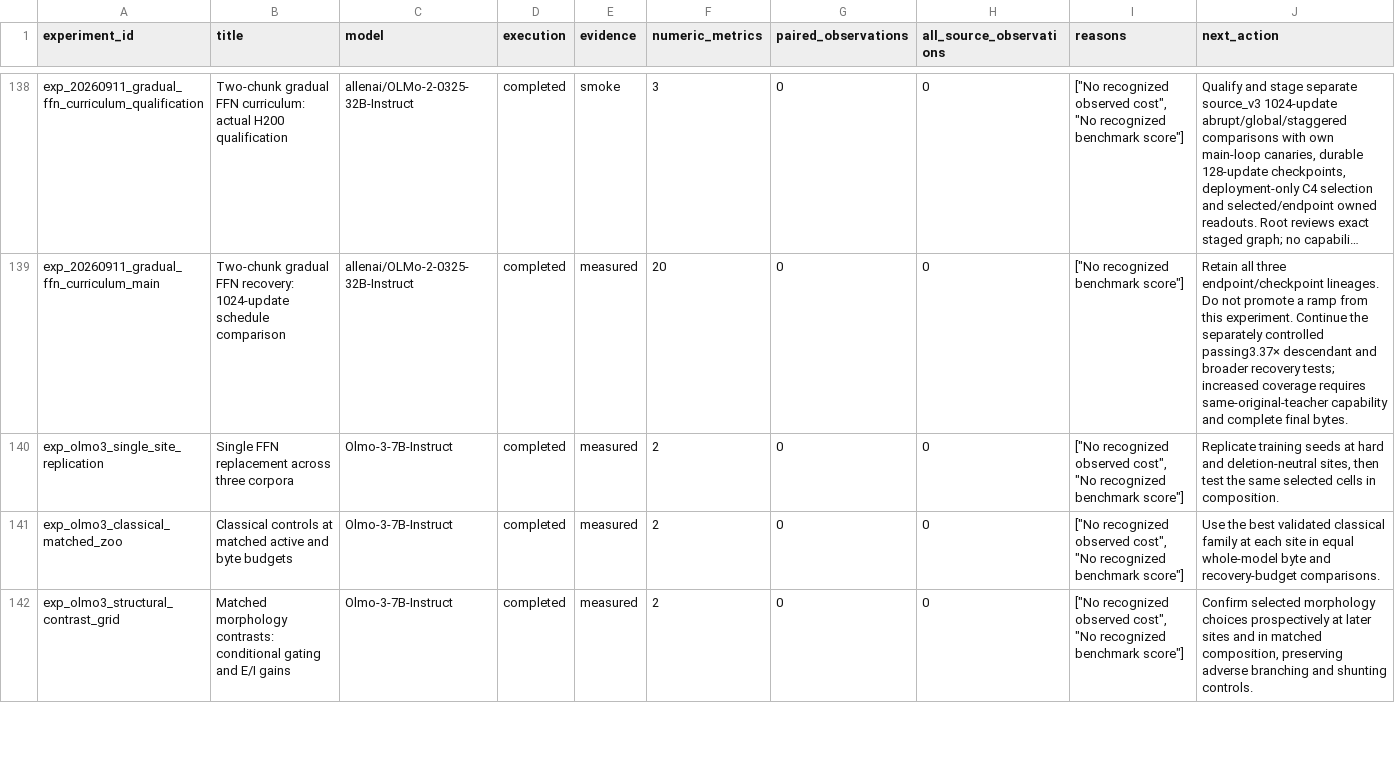
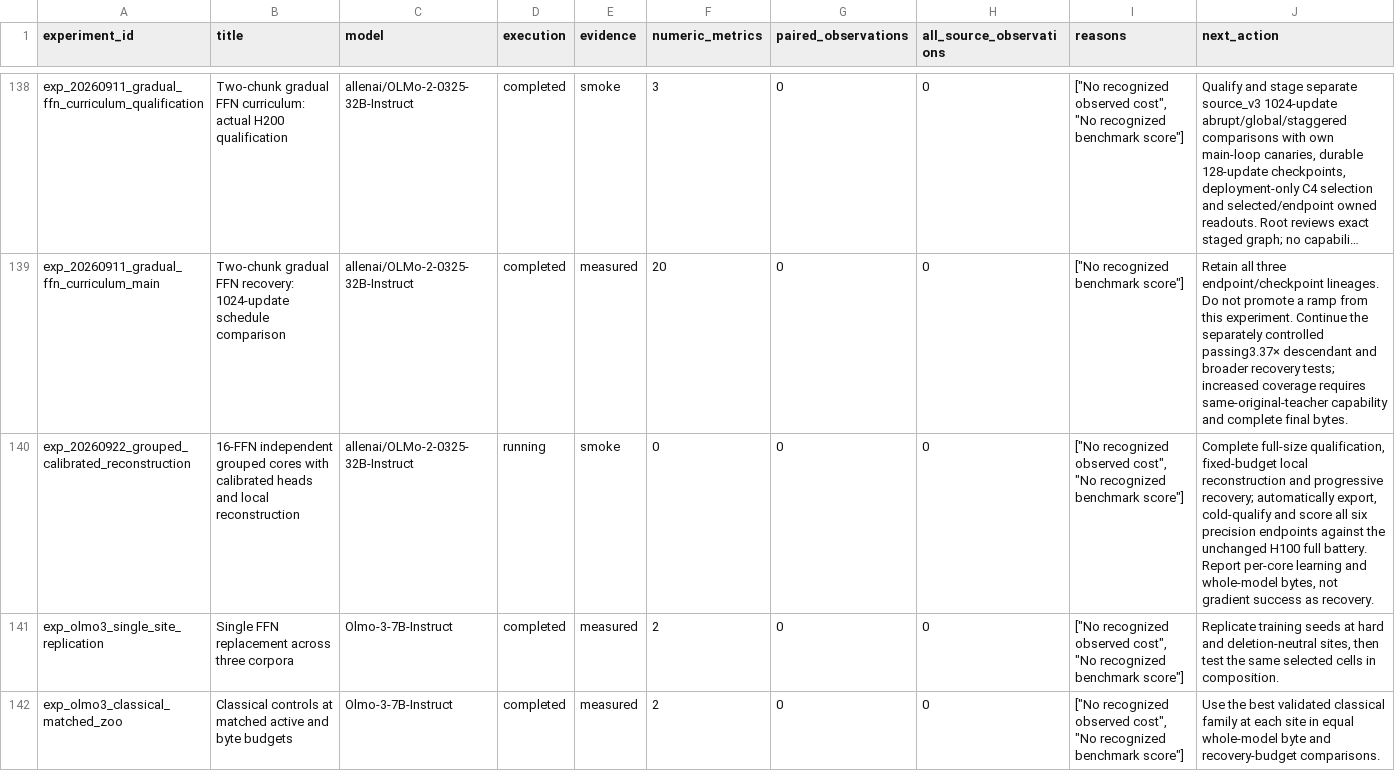
Before and after one commit to houman1359/DendriScale, a CSV file: data/coverage.csv, drawn as a sheet; only a part is shown, gaps mark what is left out; the shorter side is filled out with more unchanged rows; long unchanged cells end in …; the diff covers the shown part only; the diff names each change by its address in the sheet, - before the commit and + after, or states it on an @@ line.

```diff
--- a/data/coverage.csv
+++ b/data/coverage.csv
+row 140: exp_20260922_grouped_calibrated_reconstruction | 16-FFN independent grouped cores with calibrated heads and local reconstruction | allenai/OLMo-2-0325-32B-Instruct | running | smoke | 0 | 0 | 0 | ["No recognized observed cost", "No recognized benchmark score"] | Complete full-size qualification, fixed-budget local reconstruction and progressive recovery; automatically export, cold-qualify and score all six precision endpoints against the unchanged H100 full battery. Report per-core learning and whole-model bytes, not gradient success as recovery.
```
Also changed, not shown: 3 edited cells elsewhere in this file, data/candidates.csv, 4 other files.
